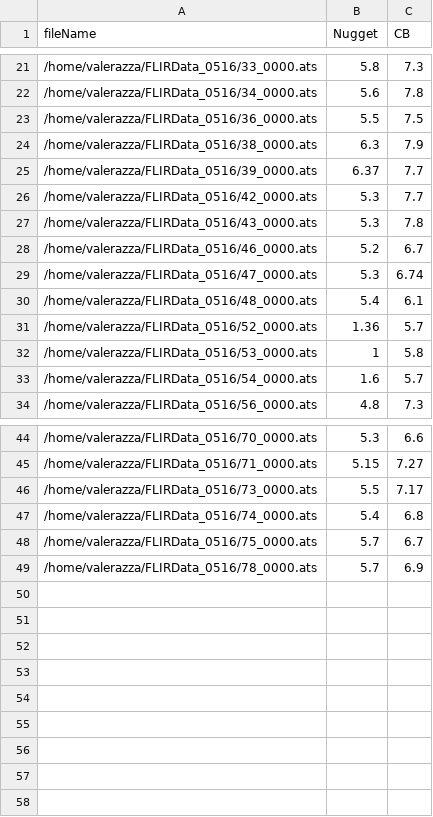
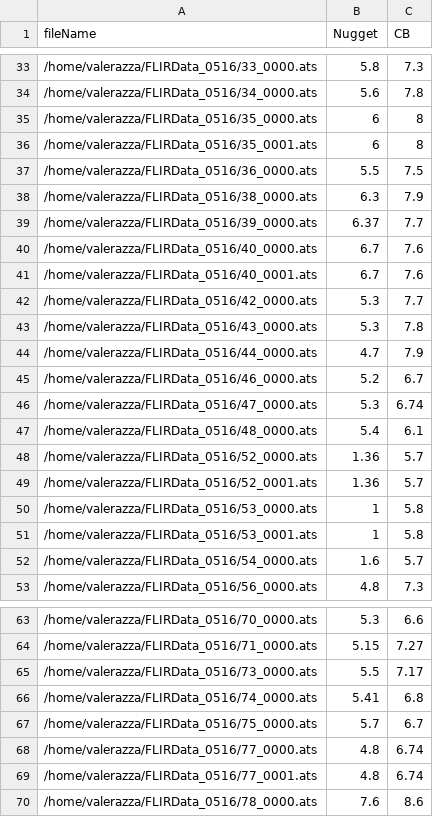
Before and after one commit to valentino831/AI_ThermoDiameters, a CSV file: test.csv, drawn as a sheet; only a part is shown, gaps mark what is left out; the diff covers the shown part only.

```diff
--- a/test.csv
+++ b/test.csv
@@ -22,2 +34,4 @@ fileName,Nugget,CB
 /home/valerazza/FLIRData_0516/34_0000.ats,5.6,7.8
+/home/valerazza/FLIRData_0516/35_0000.ats,6,8
+/home/valerazza/FLIRData_0516/35_0001.ats,6,8
 /home/valerazza/FLIRData_0516/36_0000.ats,5.5,7.5
@@ -25,4 +39,7 @@ fileName,Nugget,CB
 /home/valerazza/FLIRData_0516/39_0000.ats,6.37,7.7
+/home/valerazza/FLIRData_0516/40_0000.ats,6.7,7.6
+/home/valerazza/FLIRData_0516/40_0001.ats,6.7,7.6
 /home/valerazza/FLIRData_0516/42_0000.ats,5.3,7.7
 /home/valerazza/FLIRData_0516/43_0000.ats,5.3,7.8
+/home/valerazza/FLIRData_0516/44_0000.ats,4.7,7.9
 /home/valerazza/FLIRData_0516/46_0000.ats,5.2,6.7
@@ -31,3 +48,5 @@ fileName,Nugget,CB
 /home/valerazza/FLIRData_0516/52_0000.ats,1.36,5.7
+/home/valerazza/FLIRData_0516/52_0001.ats,1.36,5.7
 /home/valerazza/FLIRData_0516/53_0000.ats,1,5.8
+/home/valerazza/FLIRData_0516/53_0001.ats,1,5.8
 /home/valerazza/FLIRData_0516/54_0000.ats,1.6,5.7
@@ -46,4 +65,6 @@ fileName,Nugget,CB
 /home/valerazza/FLIRData_0516/73_0000.ats,5.5,7.17
-/home/valerazza/FLIRData_0516/74_0000.ats,5.4,6.8
+/home/valerazza/FLIRData_0516/74_0000.ats,5.41,6.8
 /home/valerazza/FLIRData_0516/75_0000.ats,5.7,6.7
-/home/valerazza/FLIRData_0516/78_0000.ats,5.7,6.9
+/home/valerazza/FLIRData_0516/77_0000.ats,4.8,6.74
+/home/valerazza/FLIRData_0516/77_0001.ats,4.8,6.74
+/home/valerazza/FLIRData_0516/78_0000.ats,7.6,8.6
```
Also changed, not shown: 12 added rows elsewhere in this file, completo.csv, train.csv, 1 other file.
